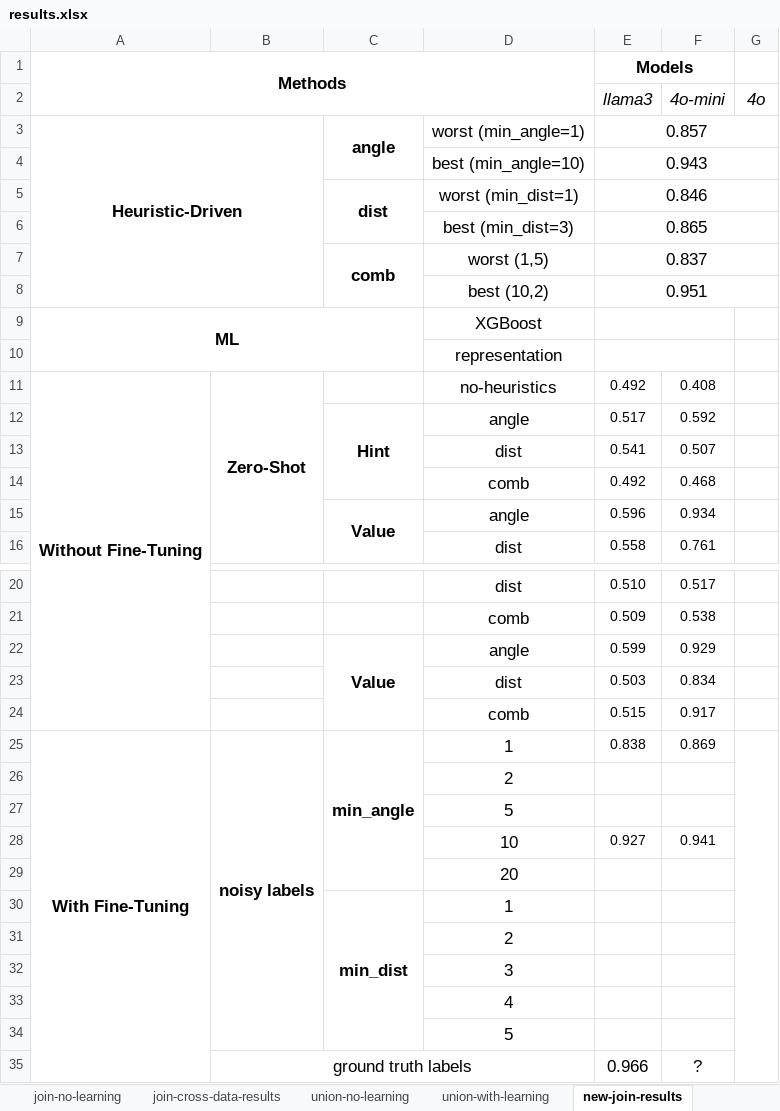
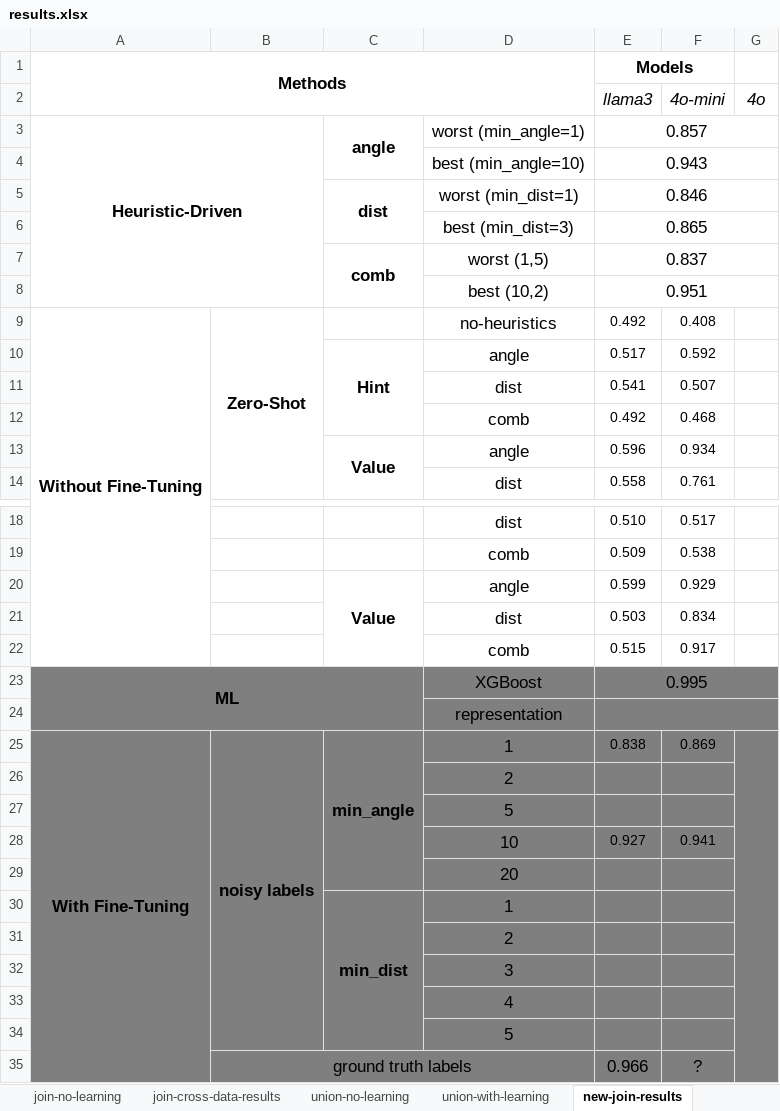
Before and after one commit to BeanHam/2024-spatial-data-integration, an Excel workbook: misc/results.xlsx, sheet new-join-results, drawn as a sheet; only a part is shown, gaps mark what is left out; values as stored, in another font and other column widths than the file's, no borders; conditional formats not drawn; removed rows and columns are numbered as before the commit, all else as after; the diff names each change by its address in the sheet, - before the commit and + after, or states it on an @@ line.

```diff
--- a/misc/results.xlsx (sheet new-join-results)
+++ b/misc/results.xlsx (sheet new-join-results)
-row 9: ML |  |  | XGBoost
+row 23: ML |  |  | XGBoost | 0.995
@@ row 10 moved to row 24: representation @@
-A25:G35 fill: none
+A25:G35 fill: #7F7F7F
```
Also changed, not shown: sheet new-join-results (2), charts or pictures, 6 other files.
